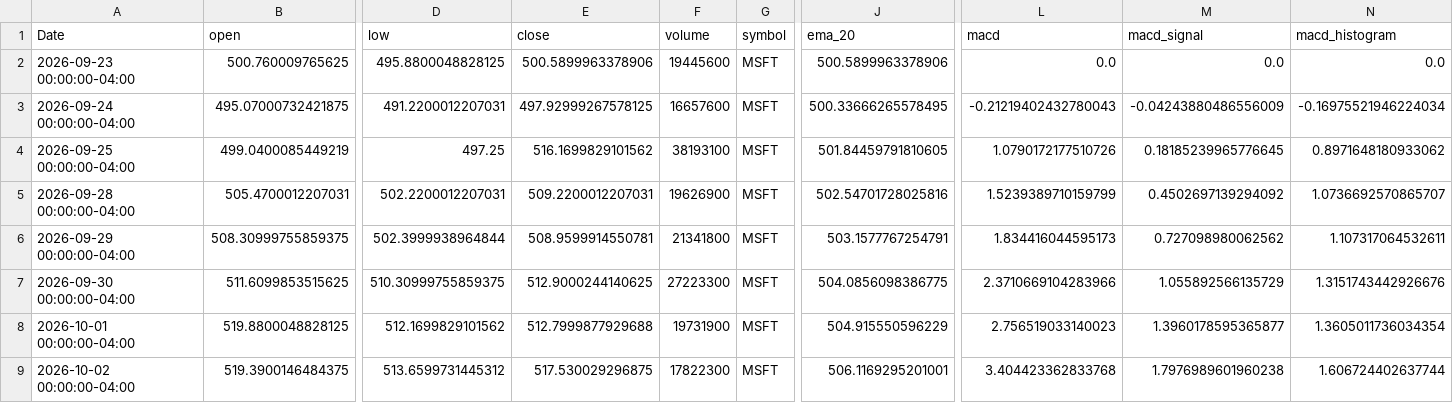
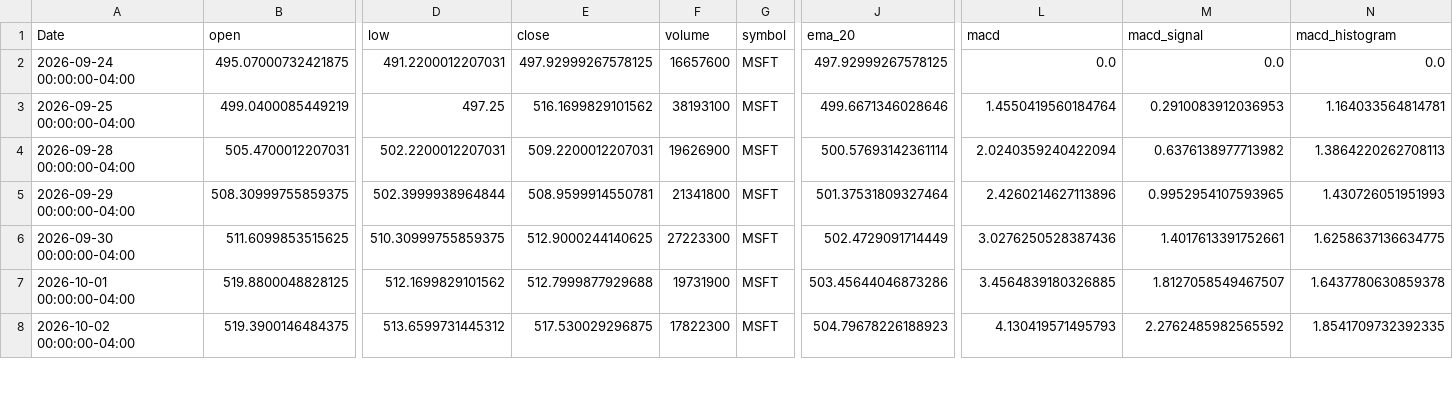
Before and after one commit to elrey85/Data-agent, a CSV file: analysis/MSFT_analysis.csv, drawn as a sheet; only a part is shown, gaps mark what is left out; removed rows and columns are numbered as before the commit, all else as after; rows hold the shown columns only; the diff covers the shown part only; the diff names each change by its address in the sheet, - before the commit and + after, or states it on an @@ line.

```diff
--- a/analysis/MSFT_analysis.csv
+++ b/analysis/MSFT_analysis.csv
-row 2: 2026-09-23 00:00:00-04:00 | 500.760009765625 | 495.8800048828125 | 500.5899963378906 | 19445600 | MSFT | 500.5899963378906 | 0.0 | 0.0 | 0.0
-J2 (ema_20): 500.33666265578495
+J2 (ema_20): 497.92999267578125
-L2 (macd): -0.21219402432780043
+L2 (macd): 0.0
-M2 (macd_signal): -0.04243880486556009
+M2 (macd_signal): 0.0
-N2 (macd_histogram): -0.16975521946224034
+N2 (macd_histogram): 0.0
-J3 (ema_20): 501.84459791810605
+J3 (ema_20): 499.6671346028646
-L3 (macd): 1.0790172177510726
+L3 (macd): 1.4550419560184764
-M3 (macd_signal): 0.18185239965776645
+M3 (macd_signal): 0.2910083912036953
-N3 (macd_histogram): 0.8971648180933062
+N3 (macd_histogram): 1.164033564814781
-J4 (ema_20): 502.54701728025816
+J4 (ema_20): 500.57693142361114
-L4 (macd): 1.5239389710159799
+L4 (macd): 2.0240359240422094
-M4 (macd_signal): 0.4502697139294092
+M4 (macd_signal): 0.6376138977713982
-N4 (macd_histogram): 1.0736692570865707
+N4 (macd_histogram): 1.3864220262708113
-J5 (ema_20): 503.1577767254791
+J5 (ema_20): 501.37531809327464
-L5 (macd): 1.834416044595173
+L5 (macd): 2.4260214627113896
-M5 (macd_signal): 0.727098980062562
+M5 (macd_signal): 0.9952954107593965
-N5 (macd_histogram): 1.107317064532611
+N5 (macd_histogram): 1.430726051951993
-J6 (ema_20): 504.0856098386775
+J6 (ema_20): 502.4729091714449
-L6 (macd): 2.3710669104283966
+L6 (macd): 3.0276250528387436
-M6 (macd_signal): 1.055892566135729
+M6 (macd_signal): 1.4017613391752661
-N6 (macd_histogram): 1.3151743442926676
+N6 (macd_histogram): 1.6258637136634775
-J7 (ema_20): 504.915550596229
+J7 (ema_20): 503.45644046873286
-L7 (macd): 2.756519033140023
+L7 (macd): 3.4564839180326885
-M7 (macd_signal): 1.3960178595365877
+M7 (macd_signal): 1.8127058549467507
-N7 (macd_histogram): 1.3605011736034354
+N7 (macd_histogram): 1.6437780630859378
-J8 (ema_20): 506.1169295201001
+J8 (ema_20): 504.79678226188923
-L8 (macd): 3.404423362833768
+L8 (macd): 4.130419571495793
-M8 (macd_signal): 1.7976989601960238
+M8 (macd_signal): 2.2762485982565592
-N8 (macd_histogram): 1.606724402637744
+N8 (macd_histogram): 1.8541709732392335
```
Also changed, not shown: 1 added row and 66 edited cells elsewhere in this file, analysis/AAPL_analysis.csv, analysis/TSLA_analysis.csv, 4 other files.
